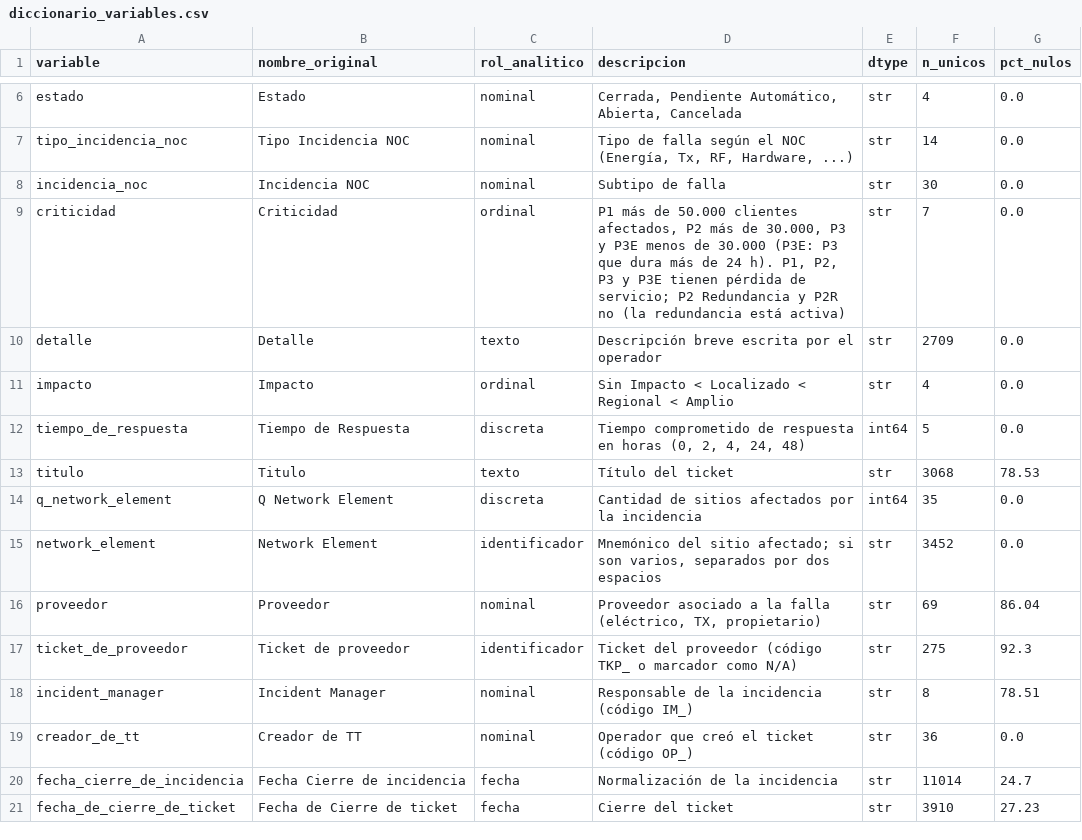
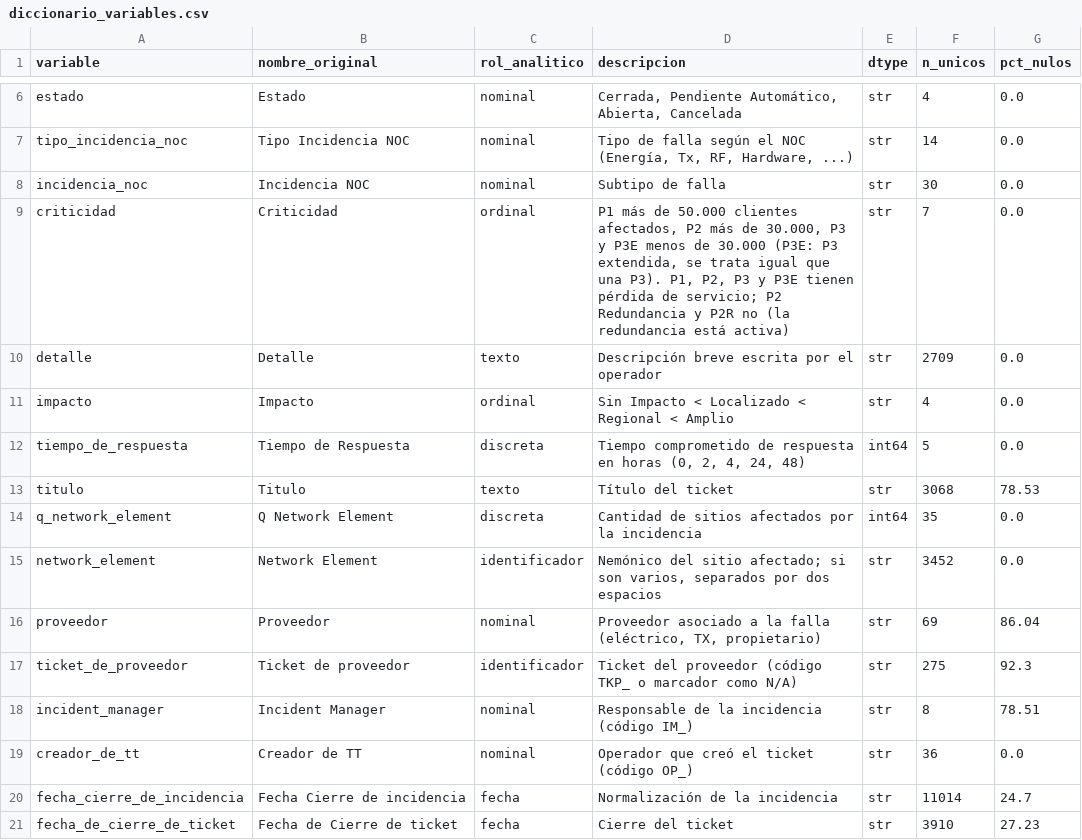
Before and after one commit to edgararciav-cpu/mcdi500-grupo6, a CSV file: docs/diccionario_variables.csv, drawn as a sheet; only a part is shown, gaps mark what is left out.

```diff
--- a/docs/diccionario_variables.csv
+++ b/docs/diccionario_variables.csv
@@ -8,3 +8,3 @@ tipo_incidencia_noc,Tipo Incidencia NOC,nominal,"Tipo de falla según el NOC (En
 incidencia_noc,Incidencia NOC,nominal,Subtipo de falla,str,30,0.0
-criticidad,Criticidad,ordinal,"P1 más de 50.000 clientes afectados, P2 más de 30.000, P3 y P3E menos de 30.000 (P3E: P3 que dura más de 24 h). P1, P2, P3 y P3E tienen pérdida de servicio; P2 Redundancia y P2R no (la redundancia está activa)",str,7,0.0
+criticidad,Criticidad,ordinal,"P1 más de 50.000 clientes afectados, P2 más de 30.000, P3 y P3E menos de 30.000 (P3E: P3 extendida, se trata igual que una P3). P1, P2, P3 y P3E tienen pérdida de servicio; P2 Redundancia y P2R no (la redundancia está activa)",str,7,0.0
 detalle,Detalle,texto,Descripción breve escrita por el operador,str,2709,0.0
@@ -14,3 +14,3 @@ titulo,Titulo,texto,Título del ticket,str,3068,78.53
 q_network_element,Q Network Element,discreta,Cantidad de sitios afectados por la incidencia,int64,35,0.0
-network_element,Network Element,identificador,"Mnemónico del sitio afectado; si son varios, separados por dos espacios",str,3452,0.0
+network_element,Network Element,identificador,"Nemónico del sitio afectado; si son varios, separados por dos espacios",str,3452,0.0
 proveedor,Proveedor,nominal,"Proveedor asociado a la falla (eléctrico, TX, propietario)",str,69,86.04
```
Also changed, not shown: 8 other files.
